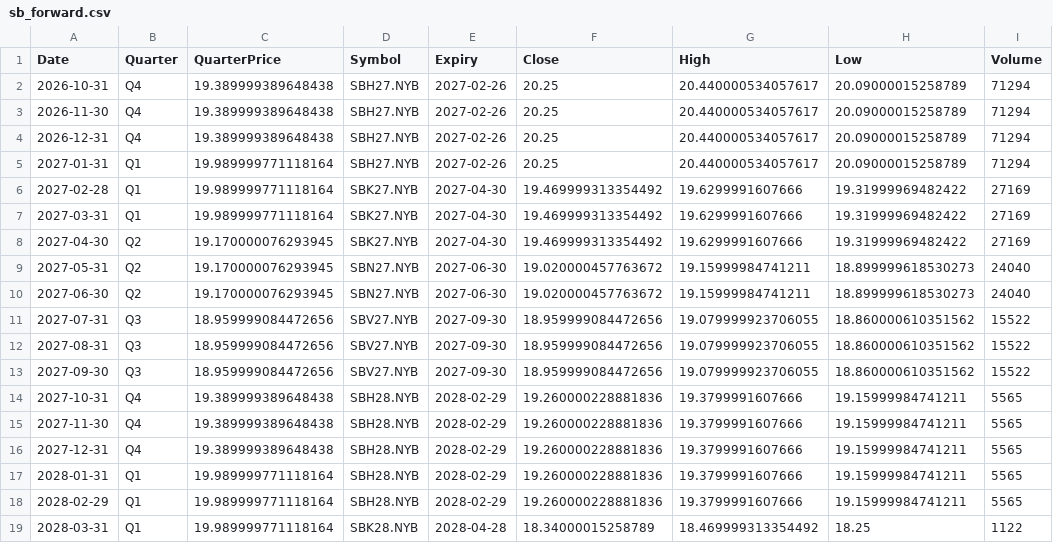
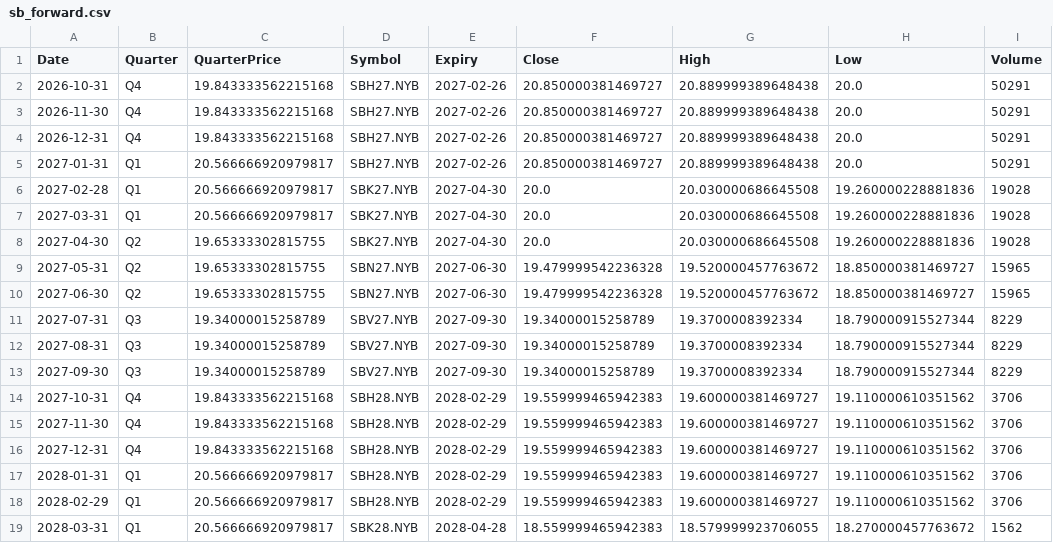
Before and after one commit to ViruAgrawal/sugar11-pipeline, a CSV file: sb_forward.csv, drawn as a sheet; only a part is shown; the diff covers the shown part only.

```diff
--- a/sb_forward.csv
+++ b/sb_forward.csv
@@ -1,19 +1,19 @@
 Date,Quarter,QuarterPrice,Symbol,Expiry,Close,High,Low,Volume
-2026-10-31,Q4,19.389999389648438,SBH27.NYB,2027-02-26,20.25,20.440000534057617,20.09000015258789,71294
-2026-11-30,Q4,19.389999389648438,SBH27.NYB,2027-02-26,20.25,20.440000534057617,20.09000015258789,71294
-2026-12-31,Q4,19.389999389648438,SBH27.NYB,2027-02-26,20.25,20.440000534057617,20.09000015258789,71294
-2027-01-31,Q1,19.989999771118164,SBH27.NYB,2027-02-26,20.25,20.440000534057617,20.09000015258789,71294
-2027-02-28,Q1,19.989999771118164,SBK27.NYB,2027-04-30,19.469999313354492,19.6299991607666,19.31999969482422,27169
-2027-03-31,Q1,19.989999771118164,SBK27.NYB,2027-04-30,19.469999313354492,19.6299991607666,19.31999969482422,27169
-2027-04-30,Q2,19.170000076293945,SBK27.NYB,2027-04-30,19.469999313354492,19.6299991607666,19.31999969482422,27169
-2027-05-31,Q2,19.170000076293945,SBN27.NYB,2027-06-30,19.020000457763672,19.15999984741211,18.899999618530273,24040
-2027-06-30,Q2,19.170000076293945,SBN27.NYB,2027-06-30,19.020000457763672,19.15999984741211,18.899999618530273,24040
-2027-07-31,Q3,18.959999084472656,SBV27.NYB,2027-09-30,18.959999084472656,19.079999923706055,18.860000610351562,15522
-2027-08-31,Q3,18.959999084472656,SBV27.NYB,2027-09-30,18.959999084472656,19.079999923706055,18.860000610351562,15522
-2027-09-30,Q3,18.959999084472656,SBV27.NYB,2027-09-30,18.959999084472656,19.079999923706055,18.860000610351562,15522
-2027-10-31,Q4,19.389999389648438,SBH28.NYB,2028-02-29,19.260000228881836,19.3799991607666,19.15999984741211,5565
-2027-11-30,Q4,19.389999389648438,SBH28.NYB,2028-02-29,19.260000228881836,19.3799991607666,19.15999984741211,5565
-2027-12-31,Q4,19.389999389648438,SBH28.NYB,2028-02-29,19.260000228881836,19.3799991607666,19.15999984741211,5565
-2028-01-31,Q1,19.989999771118164,SBH28.NYB,2028-02-29,19.260000228881836,19.3799991607666,19.15999984741211,5565
-2028-02-29,Q1,19.989999771118164,SBH28.NYB,2028-02-29,19.260000228881836,19.3799991607666,19.15999984741211,5565
-2028-03-31,Q1,19.989999771118164,SBK28.NYB,2028-04-28,18.34000015258789,18.469999313354492,18.25,1122
+2026-10-31,Q4,19.843333562215168,SBH27.NYB,2027-02-26,20.850000381469727,20.889999389648438,20.0,50291
+2026-11-30,Q4,19.843333562215168,SBH27.NYB,2027-02-26,20.850000381469727,20.889999389648438,20.0,50291
+2026-12-31,Q4,19.843333562215168,SBH27.NYB,2027-02-26,20.850000381469727,20.889999389648438,20.0,50291
+2027-01-31,Q1,20.566666920979817,SBH27.NYB,2027-02-26,20.850000381469727,20.889999389648438,20.0,50291
+2027-02-28,Q1,20.566666920979817,SBK27.NYB,2027-04-30,20.0,20.030000686645508,19.260000228881836,19028
+2027-03-31,Q1,20.566666920979817,SBK27.NYB,2027-04-30,20.0,20.030000686645508,19.260000228881836,19028
+2027-04-30,Q2,19.65333302815755,SBK27.NYB,2027-04-30,20.0,20.030000686645508,19.260000228881836,19028
+2027-05-31,Q2,19.65333302815755,SBN27.NYB,2027-06-30,19.479999542236328,19.520000457763672,18.850000381469727,15965
+2027-06-30,Q2,19.65333302815755,SBN27.NYB,2027-06-30,19.479999542236328,19.520000457763672,18.850000381469727,15965
+2027-07-31,Q3,19.34000015258789,SBV27.NYB,2027-09-30,19.34000015258789,19.3700008392334,18.790000915527344,8229
+2027-08-31,Q3,19.34000015258789,SBV27.NYB,2027-09-30,19.34000015258789,19.3700008392334,18.790000915527344,8229
+2027-09-30,Q3,19.34000015258789,SBV27.NYB,2027-09-30,19.34000015258789,19.3700008392334,18.790000915527344,8229
+2027-10-31,Q4,19.843333562215168,SBH28.NYB,2028-02-29,19.559999465942383,19.600000381469727,19.110000610351562,3706
+2027-11-30,Q4,19.843333562215168,SBH28.NYB,2028-02-29,19.559999465942383,19.600000381469727,19.110000610351562,3706
+2027-12-31,Q4,19.843333562215168,SBH28.NYB,2028-02-29,19.559999465942383,19.600000381469727,19.110000610351562,3706
+2028-01-31,Q1,20.566666920979817,SBH28.NYB,2028-02-29,19.559999465942383,19.600000381469727,19.110000610351562,3706
+2028-02-29,Q1,20.566666920979817,SBH28.NYB,2028-02-29,19.559999465942383,19.600000381469727,19.110000610351562,3706
+2028-03-31,Q1,20.566666920979817,SBK28.NYB,2028-04-28,18.559999465942383,18.579999923706055,18.270000457763672,1562
```
Also changed, not shown: 67 edited cells elsewhere in this file, 2 other files.
